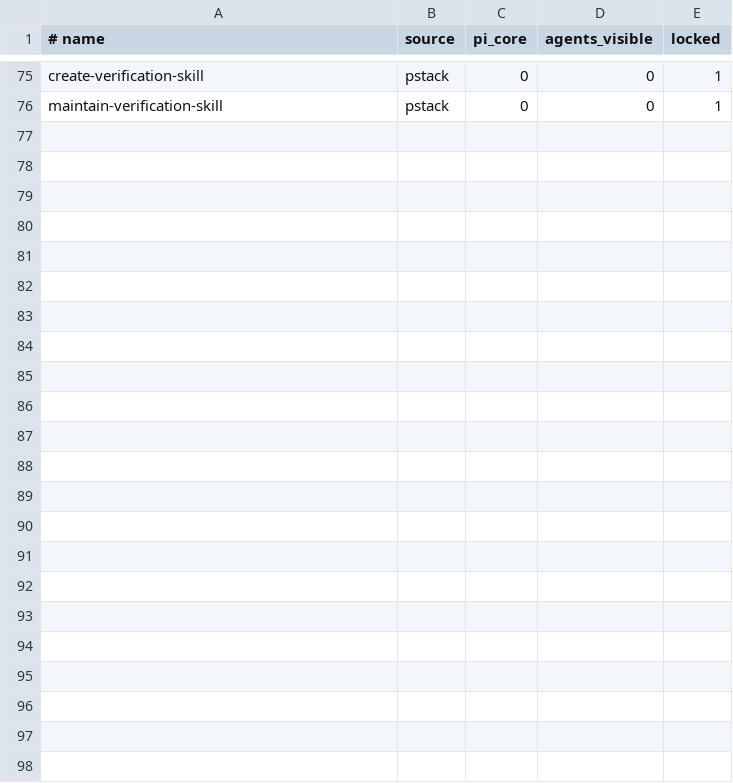
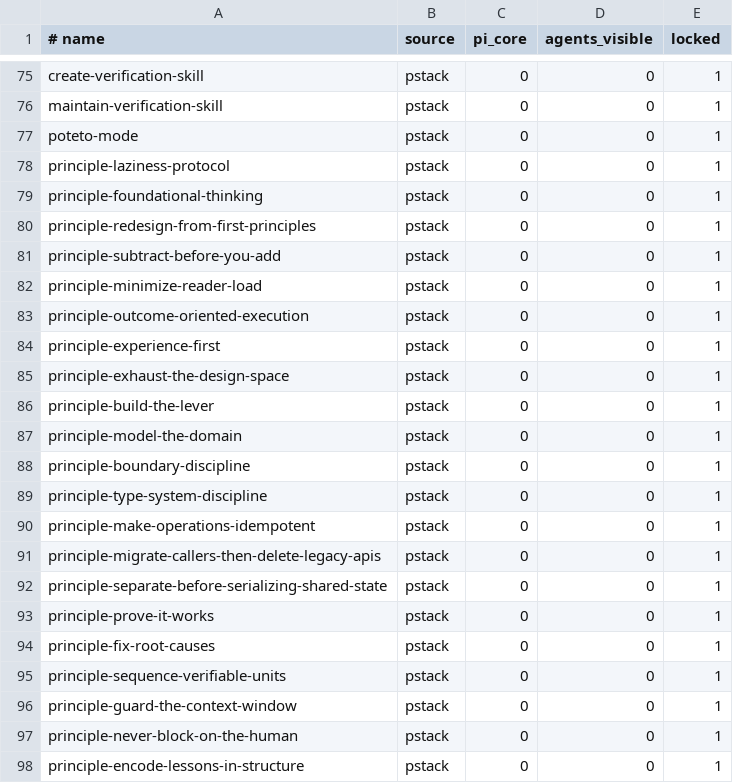
Before and after one commit to Tonours/etabli, a TSV file: workflow/runtime/skill-surface.tsv, drawn as a sheet; only a part is shown, gaps mark what is left out; the diff names each change by its address in the sheet, - before the commit and + after, or states it on an @@ line.

Commit message:
feat(skills): catalog pstack wave two skills

```diff
--- a/workflow/runtime/skill-surface.tsv
+++ b/workflow/runtime/skill-surface.tsv
+row 77: poteto-mode | pstack | 0 | 0 | 1
+row 78: principle-laziness-protocol | pstack | 0 | 0 | 1
+row 79: principle-foundational-thinking | pstack | 0 | 0 | 1
+row 80: principle-redesign-from-first-principles | pstack | 0 | 0 | 1
+row 81: principle-subtract-before-you-add | pstack | 0 | 0 | 1
+row 82: principle-minimize-reader-load | pstack | 0 | 0 | 1
+row 83: principle-outcome-oriented-execution | pstack | 0 | 0 | 1
+row 84: principle-experience-first | pstack | 0 | 0 | 1
+row 85: principle-exhaust-the-design-space | pstack | 0 | 0 | 1
+row 86: principle-build-the-lever | pstack | 0 | 0 | 1
+row 87: principle-model-the-domain | pstack | 0 | 0 | 1
+row 88: principle-boundary-discipline | pstack | 0 | 0 | 1
+row 89: principle-type-system-discipline | pstack | 0 | 0 | 1
+row 90: principle-make-operations-idempotent | pstack | 0 | 0 | 1
+row 91: principle-migrate-callers-then-delete-legacy-apis | pstack | 0 | 0 | 1
+row 92: principle-separate-before-serializing-shared-state | pstack | 0 | 0 | 1
+row 93: principle-prove-it-works | pstack | 0 | 0 | 1
+row 94: principle-fix-root-causes | pstack | 0 | 0 | 1
+row 95: principle-sequence-verifiable-units | pstack | 0 | 0 | 1
+row 96: principle-guard-the-context-window | pstack | 0 | 0 | 1
+row 97: principle-never-block-on-the-human | pstack | 0 | 0 | 1
+row 98: principle-encode-lessons-in-structure | pstack | 0 | 0 | 1
```
Also changed, not shown: 1 other file.
